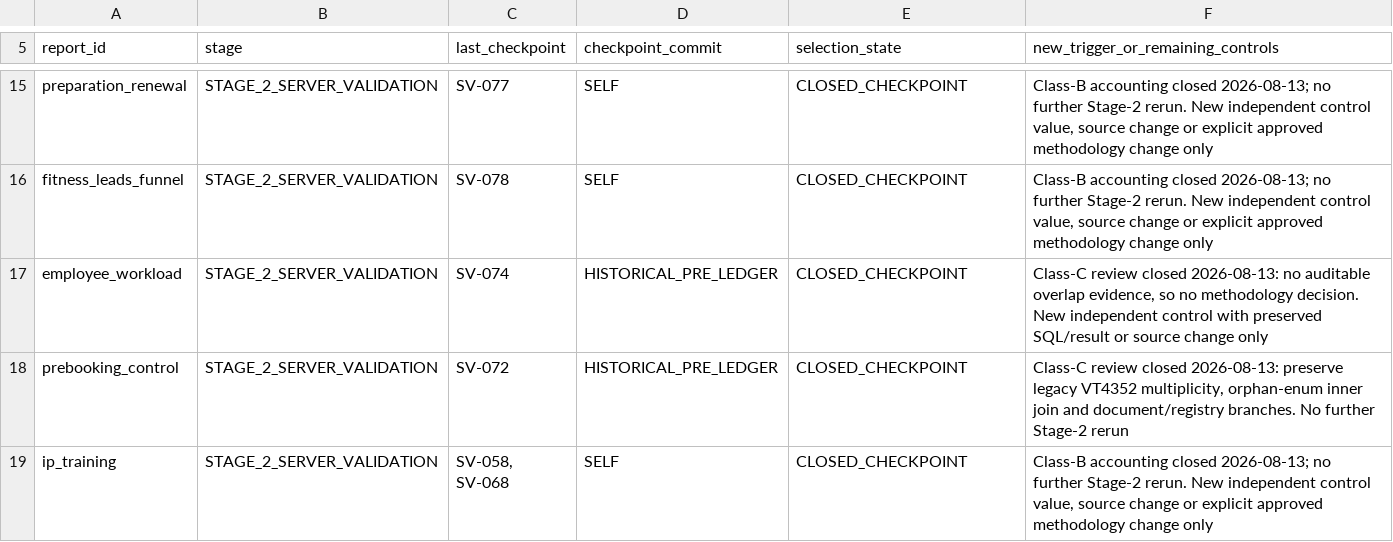
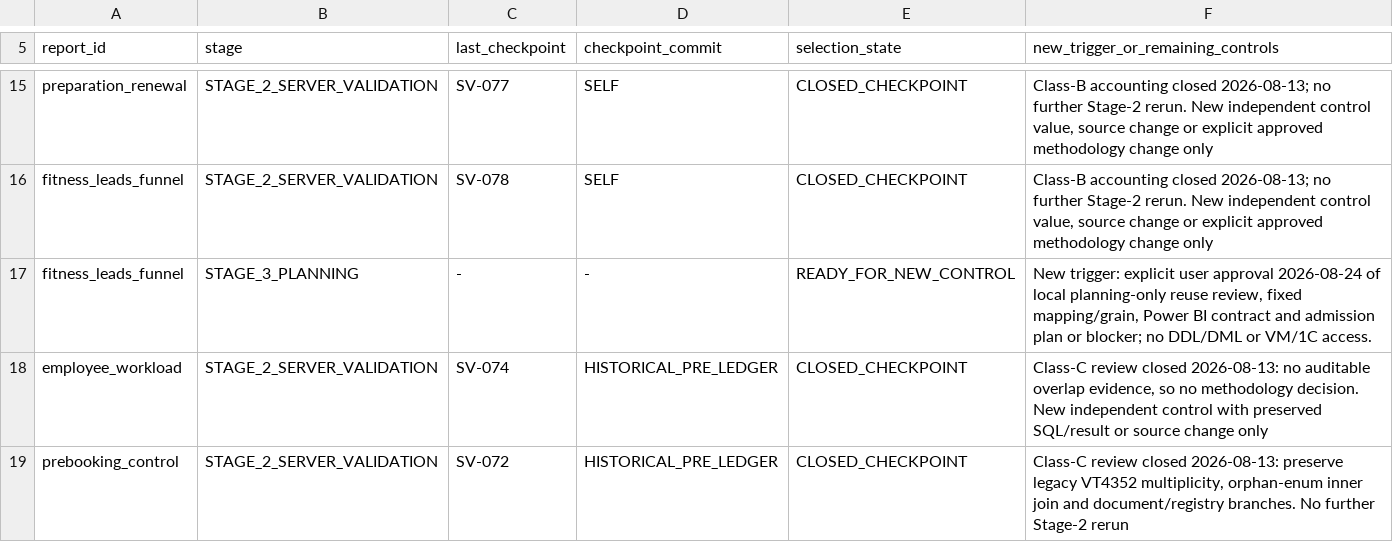
Before and after one commit to ilvkalinin/1c_to_powerBi, a TSV file: .agents/report_checkpoint_ledger.tsv, drawn as a sheet; only a part is shown, gaps mark what is left out; the shorter side is filled out with more unchanged rows; the diff names each change by its address in the sheet, - before the commit and + after, or states it on an @@ line.

Commit message:
chore: open fitness leads planning

```diff
--- a/.agents/report_checkpoint_ledger.tsv
+++ b/.agents/report_checkpoint_ledger.tsv
+row 17: fitness_leads_funnel | STAGE_3_PLANNING | - | - | READY_FOR_NEW_CONTROL | New trigger: explicit user approval 2026-08-24 of local planning-only reuse review, fixed mapping/grain, Power BI contract and admission plan or blocker; no DDL/DML or VM/1C access.
```
Also changed, not shown: .agents/active_package.tsv, .agents/project_stage_gate.tsv, 1 other file.
